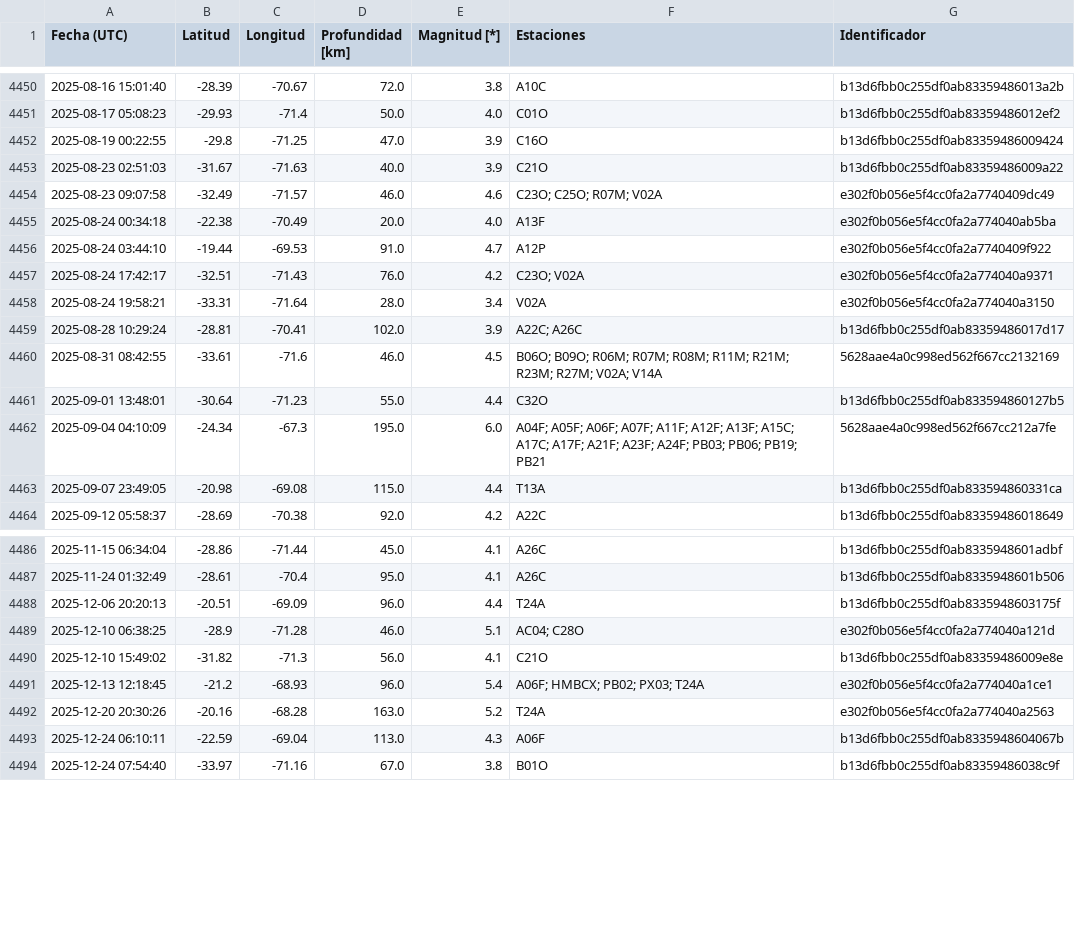
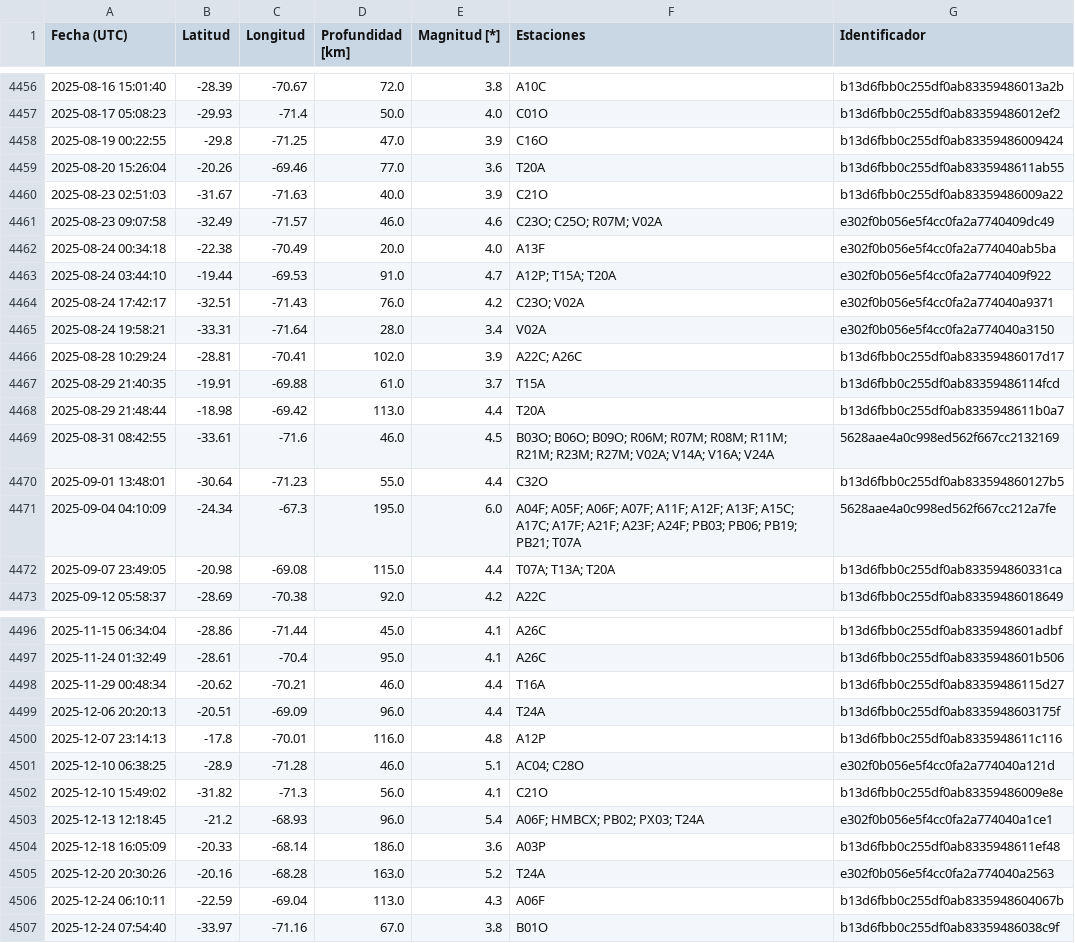
Before and after one commit to sebacastroh/chileanSeismicDatabase, a CSV file: src/data/eventLists/ZW5TFERBT8B0GMQ.csv, drawn as a sheet; only a part is shown, gaps mark what is left out; the diff covers the shown part only.

```diff
--- a/src/data/eventLists/ZW5TFERBT8B0GMQ.csv
+++ b/src/data/eventLists/ZW5TFERBT8B0GMQ.csv
@@ -4452,2 +4458,3 @@ Fecha (UTC),Latitud,Longitud,Profundidad [km],Magnitud [*],Estaciones,Identifica
 2025-08-19 00:22:55,-29.8,-71.25,47.0,3.9,C16O,b13d6fbb0c255df0ab83359486009424
+2025-08-20 15:26:04,-20.26,-69.46,77.0,3.6,T20A,b13d6fbb0c255df0ab8335948611ab55
 2025-08-23 02:51:03,-31.67,-71.63,40.0,3.9,C21O,b13d6fbb0c255df0ab83359486009a22
@@ -4455,3 +4462,3 @@ Fecha (UTC),Latitud,Longitud,Profundidad [km],Magnitud [*],Estaciones,Identifica
 2025-08-24 00:34:18,-22.38,-70.49,20.0,4.0,A13F,e302f0b056e5f4cc0fa2a774040ab5ba
-2025-08-24 03:44:10,-19.44,-69.53,91.0,4.7,A12P,e302f0b056e5f4cc0fa2a7740409f922
+2025-08-24 03:44:10,-19.44,-69.53,91.0,4.7,A12P; T15A; T20A,e302f0b056e5f4cc0fa2a7740409f922
 2025-08-24 17:42:17,-32.51,-71.43,76.0,4.2,C23O; V02A,e302f0b056e5f4cc0fa2a774040a9371
@@ -4459,6 +4466,8 @@ Fecha (UTC),Latitud,Longitud,Profundidad [km],Magnitud [*],Estaciones,Identifica
 2025-08-28 10:29:24,-28.81,-70.41,102.0,3.9,A22C; A26C,b13d6fbb0c255df0ab83359486017d17
-2025-08-31 08:42:55,-33.61,-71.6,46.0,4.5,B06O; B09O; R06M; R07M; R08M; R11M; R21M; R23M; R27M; V02A; V14A,5628aae4a0c998ed562f667cc2132169
+2025-08-29 21:40:35,-19.91,-69.88,61.0,3.7,T15A,b13d6fbb0c255df0ab83359486114fcd
+2025-08-29 21:48:44,-18.98,-69.42,113.0,4.4,T20A,b13d6fbb0c255df0ab8335948611b0a7
+2025-08-31 08:42:55,-33.61,-71.6,46.0,4.5,B03O; B06O; B09O; R06M; R07M; R08M; R11M; R21M; R23M; R27M; V02A; V14A; V16A; V24A,5628aae4a0c998ed562f667cc2132169
 2025-09-01 13:48:01,-30.64,-71.23,55.0,4.4,C32O,b13d6fbb0c255df0ab833594860127b5
-2025-09-04 04:10:09,-24.34,-67.3,195.0,6.0,A04F; A05F; A06F; A07F; A11F; A12F; A13F; A15C; A17C; A17F; A21F; A23F; A24F; PB03; PB06; PB19; PB21,5628aae4a0c998ed562f667cc212a7fe
-2025-09-07 23:49:05,-20.98,-69.08,115.0,4.4,T13A,b13d6fbb0c255df0ab833594860331ca
+2025-09-04 04:10:09,-24.34,-67.3,195.0,6.0,A04F; A05F; A06F; A07F; A11F; A12F; A13F; A15C; A17C; A17F; A21F; A23F; A24F; PB03; PB06; PB19; PB21; T07A,5628aae4a0c998ed562f667cc212a7fe
+2025-09-07 23:49:05,-20.98,-69.08,115.0,4.4,T07A; T13A; T20A,b13d6fbb0c255df0ab833594860331ca
 2025-09-12 05:58:37,-28.69,-70.38,92.0,4.2,A22C,b13d6fbb0c255df0ab83359486018649
@@ -4487,3 +4497,5 @@ Fecha (UTC),Latitud,Longitud,Profundidad [km],Magnitud [*],Estaciones,Identifica
 2025-11-24 01:32:49,-28.61,-70.4,95.0,4.1,A26C,b13d6fbb0c255df0ab8335948601b506
+2025-11-29 00:48:34,-20.62,-70.21,46.0,4.4,T16A,b13d6fbb0c255df0ab83359486115d27
 2025-12-06 20:20:13,-20.51,-69.09,96.0,4.4,T24A,b13d6fbb0c255df0ab8335948603175f
+2025-12-07 23:14:13,-17.8,-70.01,116.0,4.8,A12P,b13d6fbb0c255df0ab8335948611c116
 2025-12-10 06:38:25,-28.9,-71.28,46.0,5.1,AC04; C28O,e302f0b056e5f4cc0fa2a774040a121d
@@ -4491,2 +4503,3 @@ Fecha (UTC),Latitud,Longitud,Profundidad [km],Magnitud [*],Estaciones,Identifica
 2025-12-13 12:18:45,-21.2,-68.93,96.0,5.4,A06F; HMBCX; PB02; PX03; T24A,e302f0b056e5f4cc0fa2a774040a1ce1
+2025-12-18 16:05:09,-20.33,-68.14,186.0,3.6,A03P,b13d6fbb0c255df0ab8335948611ef48
 2025-12-20 20:30:26,-20.16,-68.28,163.0,5.2,T24A,e302f0b056e5f4cc0fa2a774040a2563
```
Also changed, not shown: 16 added rows and 36 edited cells elsewhere in this file, src/data/events.csv, 1 other file.
